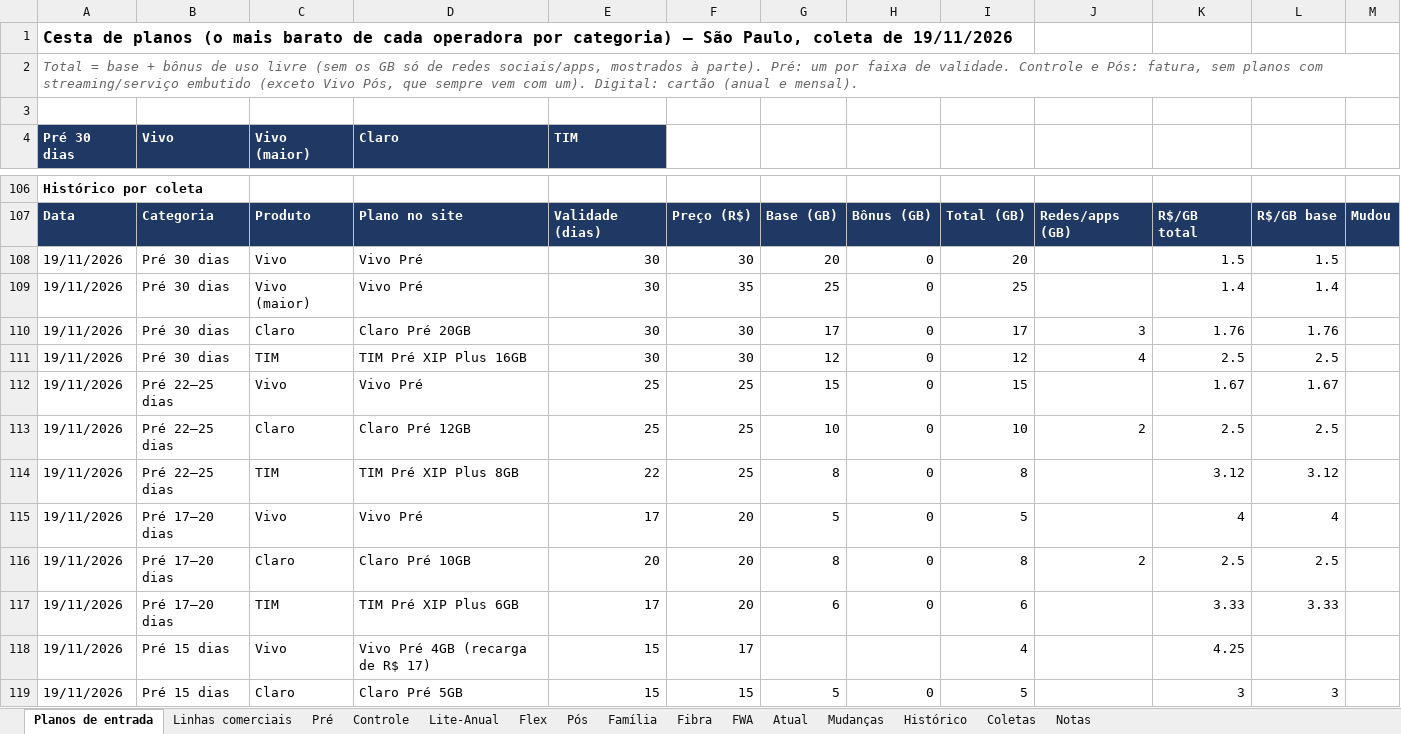
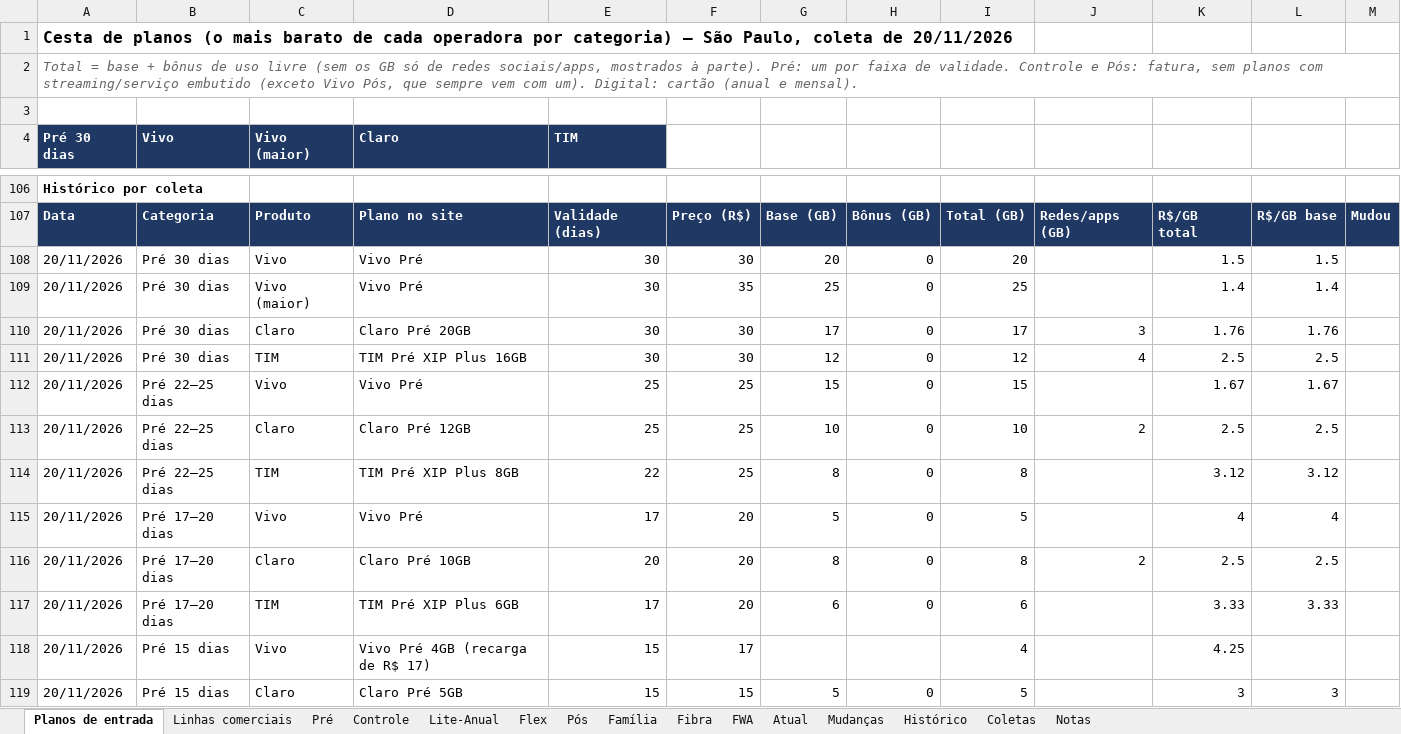
Before and after one commit to mmagalhaes2001/Monitor-dados, an Excel workbook: planos/planos_operadoras.xlsx, sheet Planos de entrada, drawn as a sheet; only a part is shown, gaps mark what is left out; the shorter side is filled out with more unchanged rows; values as stored, in another font and other column widths than the file's, no borders; the diff covers the shown part only; the diff names each change by its address in the sheet, - before the commit and + after, or states it on an @@ line.

```diff
--- a/planos/planos_operadoras.xlsx (sheet Planos de entrada)
+++ b/planos/planos_operadoras.xlsx (sheet Planos de entrada)
-A1 (Pré 30 dias): …coleta de 19/11/2026
+A1 (Pré 30 dias): …coleta de 20/11/2026
+row 108: 20/11/2026 | Pré 30 dias | Vivo | Vivo Pré | 30 | 30 | 20 | 0 | 20 |  | 1.5 | 1.5
+row 109: 20/11/2026 | Pré 30 dias | Vivo (maior) | Vivo Pré | 30 | 35 | 25 | 0 | 25 |  | 1.4 | 1.4
+row 110: 20/11/2026 | Pré 30 dias | Claro | Claro Pré 20GB | 30 | 30 | 17 | 0 | 17 | 3 | 1.76 | 1.76
+row 111: 20/11/2026 | Pré 30 dias | TIM | TIM Pré XIP Plus 16GB | 30 | 30 | 12 | 0 | 12 | 4 | 2.5 | 2.5
+row 112: 20/11/2026 | Pré 22–25 dias | Vivo | Vivo Pré | 25 | 25 | 15 | 0 | 15 |  | 1.67 | 1.67
+row 113: 20/11/2026 | Pré 22–25 dias | Claro | Claro Pré 12GB | 25 | 25 | 10 | 0 | 10 | 2 | 2.5 | 2.5
+row 114: 20/11/2026 | Pré 22–25 dias | TIM | TIM Pré XIP Plus 8GB | 22 | 25 | 8 | 0 | 8 |  | 3.12 | 3.12
+row 115: 20/11/2026 | Pré 17–20 dias | Vivo | Vivo Pré | 17 | 20 | 5 | 0 | 5 |  | 4 | 4
+row 116: 20/11/2026 | Pré 17–20 dias | Claro | Claro Pré 10GB | 20 | 20 | 8 | 0 | 8 | 2 | 2.5 | 2.5
+row 117: 20/11/2026 | Pré 17–20 dias | TIM | TIM Pré XIP Plus 6GB | 17 | 20 | 6 | 0 | 6 |  | 3.33 | 3.33
+row 118: 20/11/2026 | Pré 15 dias | Vivo | Vivo Pré 4GB (recarga de R$ 17) | 15 | 17 |  |  | 4 |  | 4.25
+row 119: 20/11/2026 | Pré 15 dias | Claro | Claro Pré 5GB | 15 | 15 | 5 | 0 | 5 |  | 3 | 3
```
Also changed, not shown: 12 added rows elsewhere in this sheet, sheet Coletas, sheet Atual, sheet Histórico, 3 other files.
